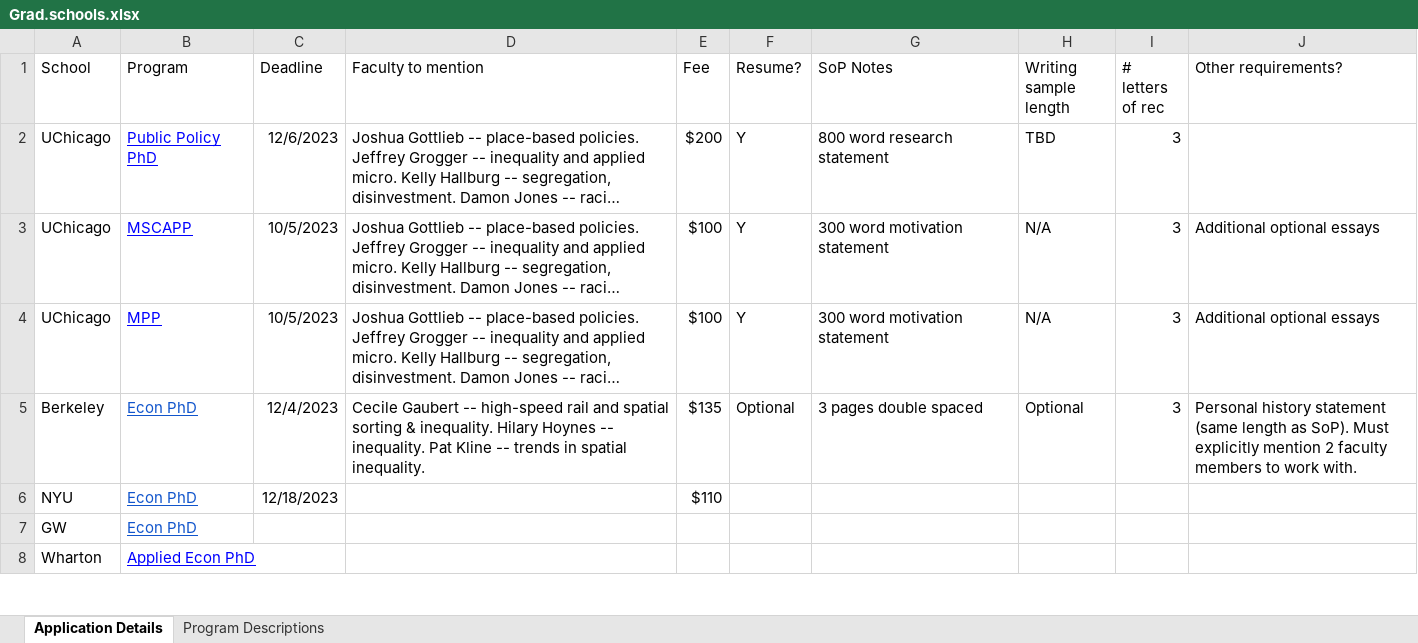
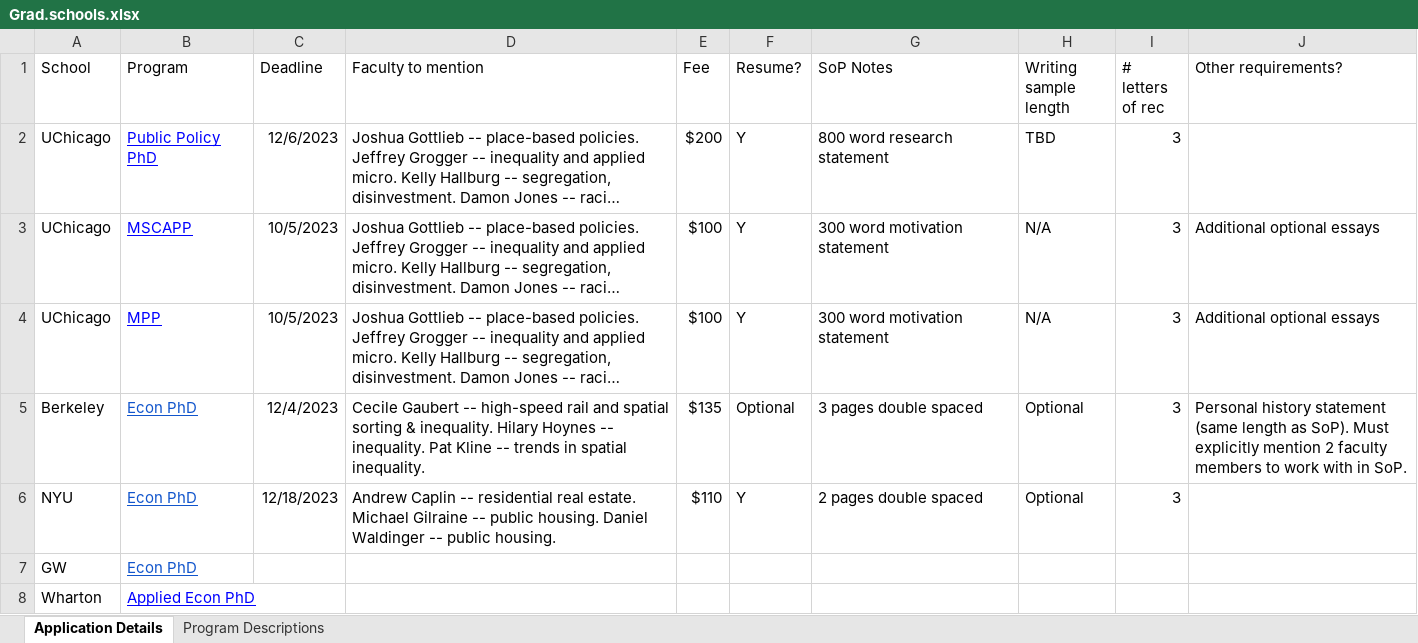
Before and after one commit to ksadovi/transit_credit-access, an Excel workbook: notes/Grad.schools.xlsx, sheet Application Details, drawn as a sheet; only a part is shown; long unchanged cells end in …; values as stored, in another font and other column widths than the file's, no borders; the diff names each change by its address in the sheet, - before the commit and + after, or states it on an @@ line.

Commit message:
Added NYU faculty

```diff
--- a/notes/Grad.schools.xlsx (sheet Application Details)
+++ b/notes/Grad.schools.xlsx (sheet Application Details)
-J5 (Other requirements?): …to work with.
+J5 (Other requirements?): …to work with in SoP.
-D6 (Faculty to mention): (empty)
+D6 (Faculty to mention): Andrew Caplin -- residential real estate. Michael Gilraine -- public housing. Daniel Waldinger -- public housing.
-F6 (Resume?): (empty)
+F6 (Resume?): Y
-G6 (SoP Notes): (empty)
+G6 (SoP Notes): 2 pages double spaced
-H6 (Writing sample length): (empty)
+H6 (Writing sample length): Optional
-I6 (# letters of rec): (empty)
+I6 (# letters of rec): 3
```
